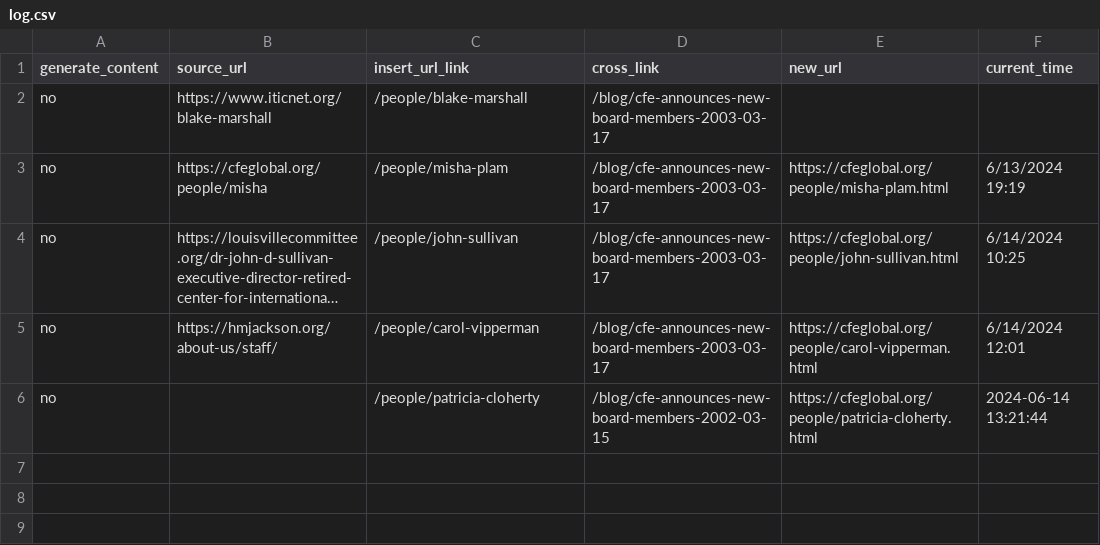
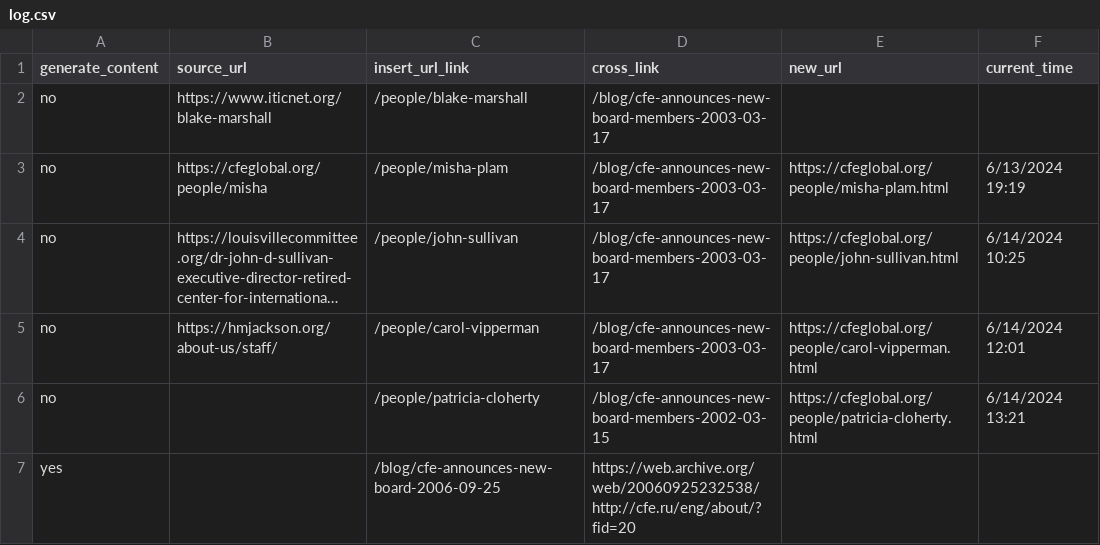
Before and after one commit to fozak/cfeglobal.org, a CSV file: a/log.csv, drawn as a sheet; long unchanged cells end in …; the diff names each change by its address in the sheet, - before the commit and + after, or states it on an @@ line.

```diff
--- a/a/log.csv
+++ b/a/log.csv
-F6 (current_time): 2024-06-14 13:21:44
+F6 (current_time): 6/14/2024 13:21
+row 7: yes |  | /blog/cfe-announces-new-board-2006-09-25 | https://web.archive.org/web/20060925232538/http://cfe.ru/eng/about/?fid=20
```
Also changed, not shown: 1 other file.
